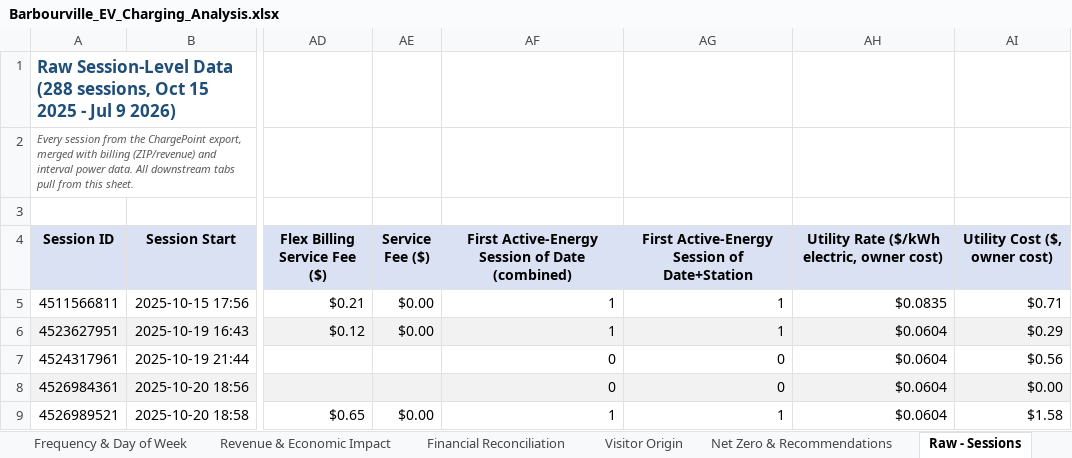
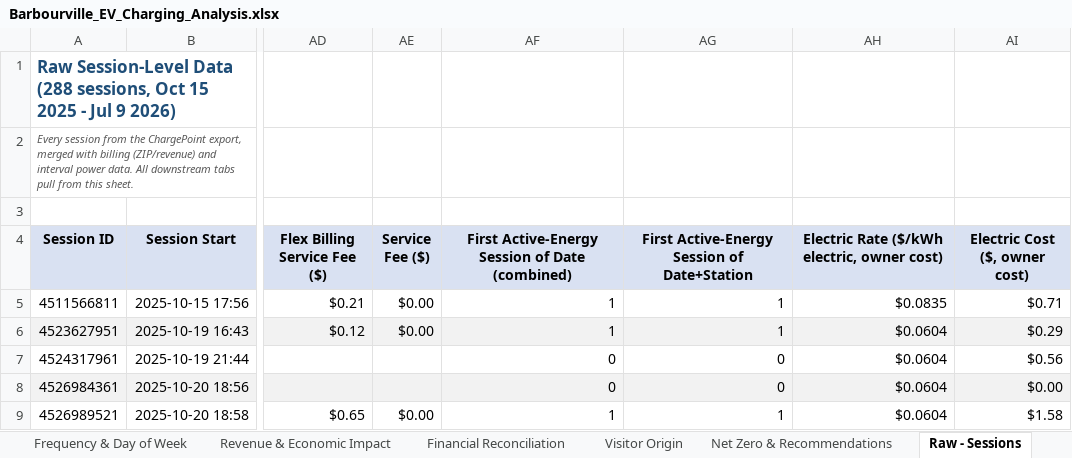
Before and after one commit to irumvaa/barbourville-ev-dashboard, an Excel workbook: Barbourville_EV_Charging_Analysis.xlsx, sheet Raw - Sessions, drawn as a sheet; only a part is shown, gaps mark what is left out; values as stored, in another font and other column widths than the file's, no borders; the diff names each change by its address in the sheet, - before the commit and + after, or states it on an @@ line.

Commit message:
Correct 12-month to 9-month active period and rename Utility Cost to Electric Cost throughout

```diff
--- a/Barbourville_EV_Charging_Analysis.xlsx (sheet Raw - Sessions)
+++ b/Barbourville_EV_Charging_Analysis.xlsx (sheet Raw - Sessions)
-AH4: Utility Rate ($/kWh electric, owner cost)
+AH4: Electric Rate ($/kWh electric, owner cost)
-AI4: Utility Cost ($, owner cost)
+AI4: Electric Cost ($, owner cost)
```
Also changed, not shown: sheet Dashboard, sheet Financial Reconciliation, sheet Read Me, sheet Net Zero & Recommendations, charts or pictures.
